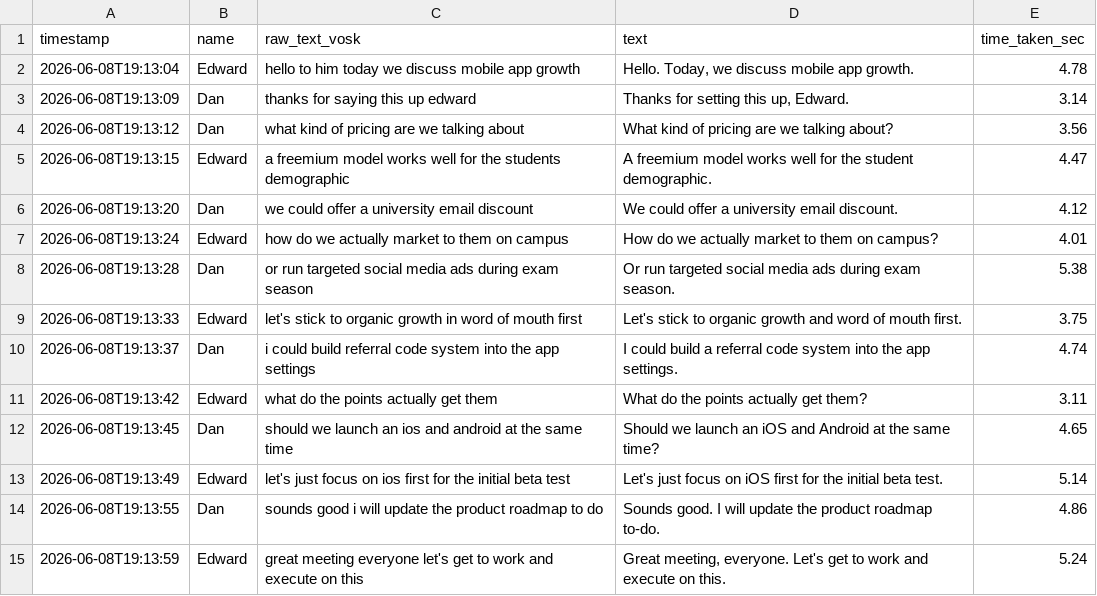
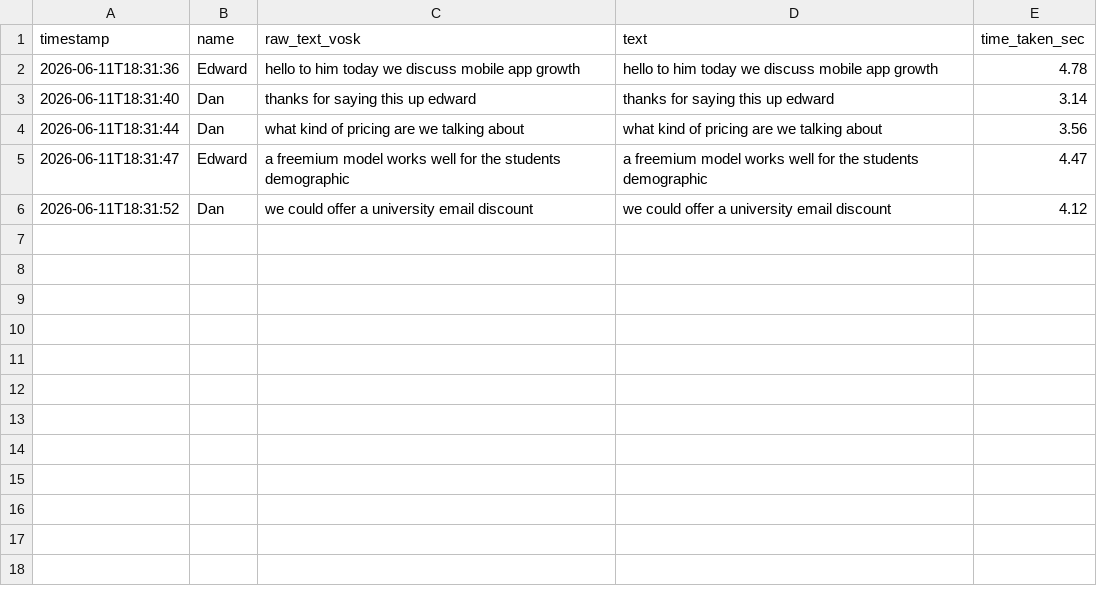
Before and after one commit to Four-Loops-Big-Data-Analytics/group-project, a CSV file: data/meeting_corrected.csv, drawn as a sheet.

Commit message:
Everything should work from recording files up to stage4.py, haven't tested with all files though

```diff
--- a/data/meeting_corrected.csv
+++ b/data/meeting_corrected.csv
@@ -1,15 +1,6 @@
 timestamp,name,raw_text_vosk,text,time_taken_sec
-2026-06-08T19:13:04,Edward,hello to him today we discuss mobile app growth,"Hello. Today, we discuss mobile app growth.",4.78
-2026-06-08T19:13:09,Dan,thanks for saying this up edward,"Thanks for setting this up, Edward.",3.14
-2026-06-08T19:13:12,Dan,what kind of pricing are we talking about,What kind of pricing are we talking about?,3.56
-2026-06-08T19:13:15,Edward,a freemium model works well for the students demographic,A freemium model works well for the student demographic.,4.47
-2026-06-08T19:13:20,Dan,we could offer a university email discount,We could offer a university email discount.,4.12
-2026-06-08T19:13:24,Edward,how do we actually market to them on campus,How do we actually market to them on campus?,4.01
-2026-06-08T19:13:28,Dan,or run targeted social media ads during exam season,Or run targeted social media ads during exam season.,5.38
-2026-06-08T19:13:33,Edward,let's stick to organic growth in word of mouth first,Let's stick to organic growth and word of mouth first.,3.75
-2026-06-08T19:13:37,Dan,i could build referral code system into the app settings,I could build a referral code system into the app settings.,4.74
-2026-06-08T19:13:42,Edward,what do the points actually get them,What do the points actually get them?,3.11
-2026-06-08T19:13:45,Dan,should we launch an ios and android at the same time,Should we launch an iOS and Android at the same time?,4.65
-2026-06-08T19:13:49,Edward,let's just focus on ios first for the initial beta test,Let's just focus on iOS first for the initial beta test.,5.14
-2026-06-08T19:13:55,Dan,sounds good i will update the product roadmap to do,Sounds good. I will update the product roadmap to-do.,4.86
-2026-06-08T19:13:59,Edward,great meeting everyone let's get to work and execute on this,"Great meeting, everyone. Let's get to work and execute on this.",5.24
+2026-06-11T18:31:36,Edward,hello to him today we discuss mobile app growth,hello to him today we discuss mobile app growth,4.78
+2026-06-11T18:31:40,Dan,thanks for saying this up edward,thanks for saying this up edward,3.14
+2026-06-11T18:31:44,Dan,what kind of pricing are we talking about,what kind of pricing are we talking about,3.56
+2026-06-11T18:31:47,Edward,a freemium model works well for the students demographic,a freemium model works well for the students demographic,4.47
+2026-06-11T18:31:52,Dan,we could offer a university email discount,we could offer a university email discount,4.12
```
Also changed, not shown: data/meeting_raw.csv, 19 other files.
